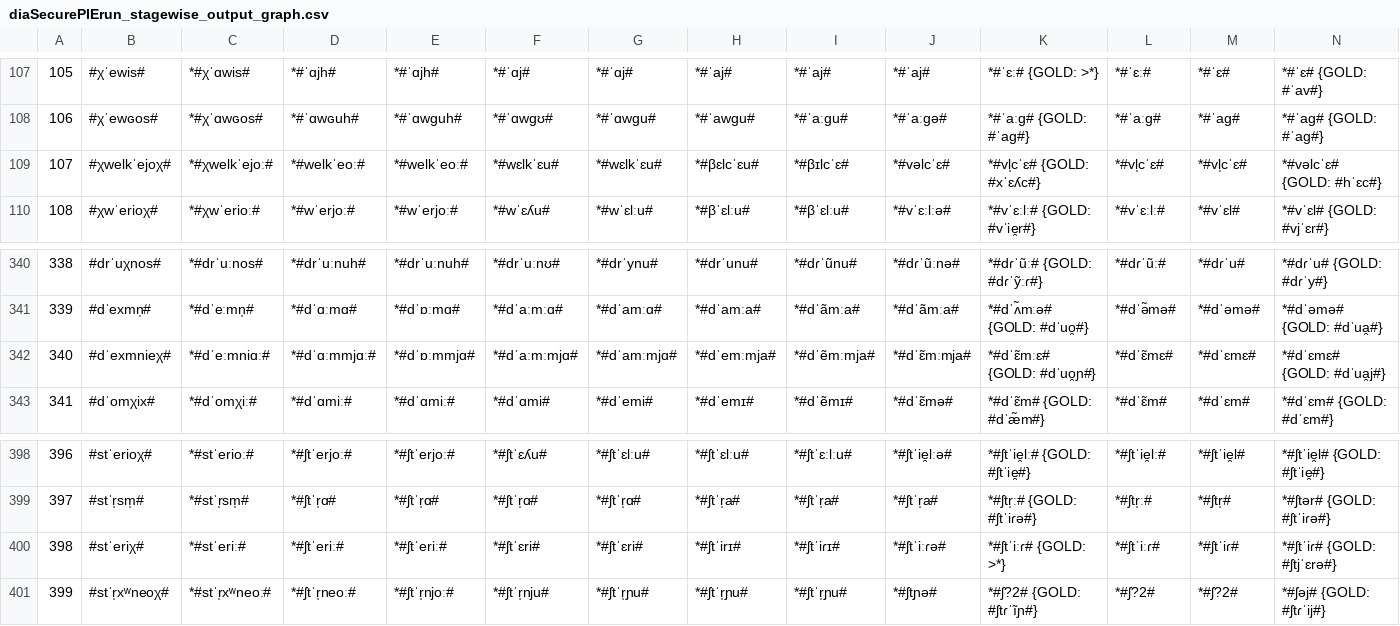
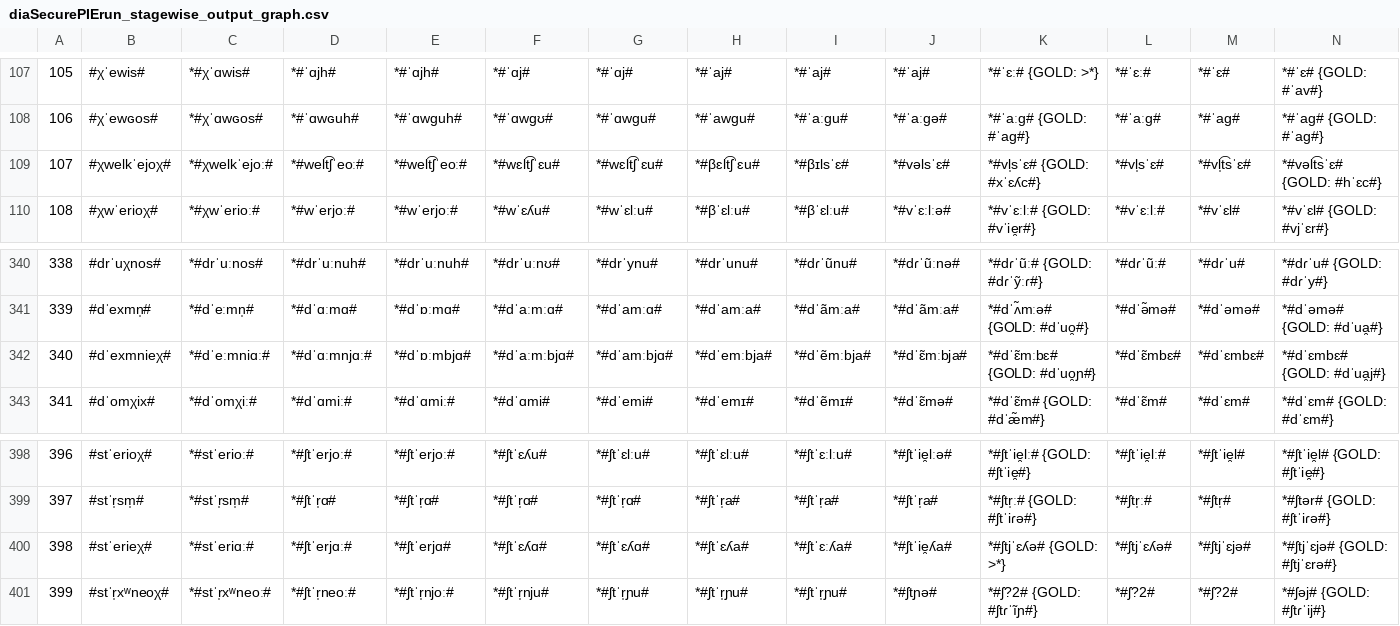
Before and after one commit to clmarr/Albanian-CFR, a CSV file: diaSecurePIErun/diaSecurePIErun_stagewise_output_graph.csv, drawn as a sheet; only a part is shown, gaps mark what is left out; the diff covers the shown part only; the diff names each change by its address in the sheet, - before the commit and + after, or states it on an @@ line.

```diff
--- a/diaSecurePIErun/diaSecurePIErun_stagewise_output_graph.csv
+++ b/diaSecurePIErun/diaSecurePIErun_stagewise_output_graph.csv
-D109: *#welkˈeoː#
+D109: *#welt͡ʃˈeoː#
-E109: *#welkˈeoː#
+E109: *#welt͡ʃˈeoː#
-F109: *#wɛlkˈɛu#
+F109: *#wɛlt͡ʃˈɛu#
-G109: *#wɛlkˈɛu#
+G109: *#wɛlt͡ʃˈɛu#
-H109: *#βɛlcˈɛu#
+H109: *#βɛlt͡ʃˈɛu#
-I109: *#βɪlcˈɛ#
+I109: *#βɪlsˈɛ#
-J109: *#vəlcˈɛ#
+J109: *#vəlsˈɛ#
-K109: *#vl̩cˈɛ# {GOLD: #xˈɛʎc#}
+K109: *#vl̩sˈɛ# {GOLD: #xˈɛʎc#}
-L109: *#vl̩cˈɛ#
+L109: *#vl̩sˈɛ#
-M109: *#vl̩cˈɛ#
+M109: *#vl̩t͡sˈɛ#
-N109: *#vəlcˈɛ# {GOLD: #hˈɛc#}
+N109: *#vəlt͡sˈɛ# {GOLD: #hˈɛc#}
-D342: *#dˈɑːmmjɑː#
+D342: *#dˈɑːmnjɑː#
-E342: *#dˈɒːmmjɑ#
+E342: *#dˈɒːmbjɑ#
-F342: *#dˈaːmːmjɑ#
+F342: *#dˈaːmːbjɑ#
-G342: *#dˈamːmjɑ#
+G342: *#dˈamːbjɑ#
-H342: *#dˈemːmja#
+H342: *#dˈemːbja#
-I342: *#dˈẽmːmja#
+I342: *#dˈẽmːbja#
-J342: *#dˈɛ̃mːmja#
+J342: *#dˈɛ̃mːbja#
-K342: *#dˈɛ̃mːɛ# {GOLD: #dˈuo̯ɲ#}
+K342: *#dˈɛ̃mːbɛ# {GOLD: #dˈuo̯ɲ#}
-L342: *#dˈɛ̃mɛ#
+L342: *#dˈɛ̃mbɛ#
-M342: *#dˈɛmɛ#
+M342: *#dˈɛmbɛ#
-N342: *#dˈɛmɛ# {GOLD: #dˈua̯j#}
+N342: *#dˈɛmbɛ# {GOLD: #dˈua̯j#}
-B400: #stˈeriχ#
+B400: #stˈerieχ#
-C400: *#stˈeriː#
+C400: *#stˈeriɑː#
-D400: *#ʃtˈeriː#
+D400: *#ʃtˈerjɑː#
-E400: *#ʃtˈeriː#
+E400: *#ʃtˈerjɑ#
-F400: *#ʃtˈɛri#
+F400: *#ʃtˈɛʎɑ#
-G400: *#ʃtˈɛri#
+G400: *#ʃtˈɛʎɑ#
-H400: *#ʃtˈirɪ#
+H400: *#ʃtˈɛʎa#
-I400: *#ʃtˈiɾɪ#
+I400: *#ʃtˈɛːʎa#
-J400: *#ʃtˈiːɾə#
+J400: *#ʃtˈie̯ʎa#
-K400: *#ʃtˈiːɾ# {GOLD: >*}
+K400: *#ʃtjˈɛʎə# {GOLD: >*}
-L400: *#ʃtˈiːɾ#
+L400: *#ʃtjˈɛʎə#
-M400: *#ʃtˈiɾ#
+M400: *#ʃtjˈɛjə#
-N400: *#ʃtˈiɾ# {GOLD: #ʃtjˈɛrə#}
+N400: *#ʃtjˈɛjə# {GOLD: #ʃtjˈɛrə#}
```
Also changed, not shown: 93 edited cells elsewhere in this file, diaSecurePIErun/diaSecurePIErun_rulewise_output_graph.csv, diaSecurePIErun/resultEditDistances.csv, 48 other files.
